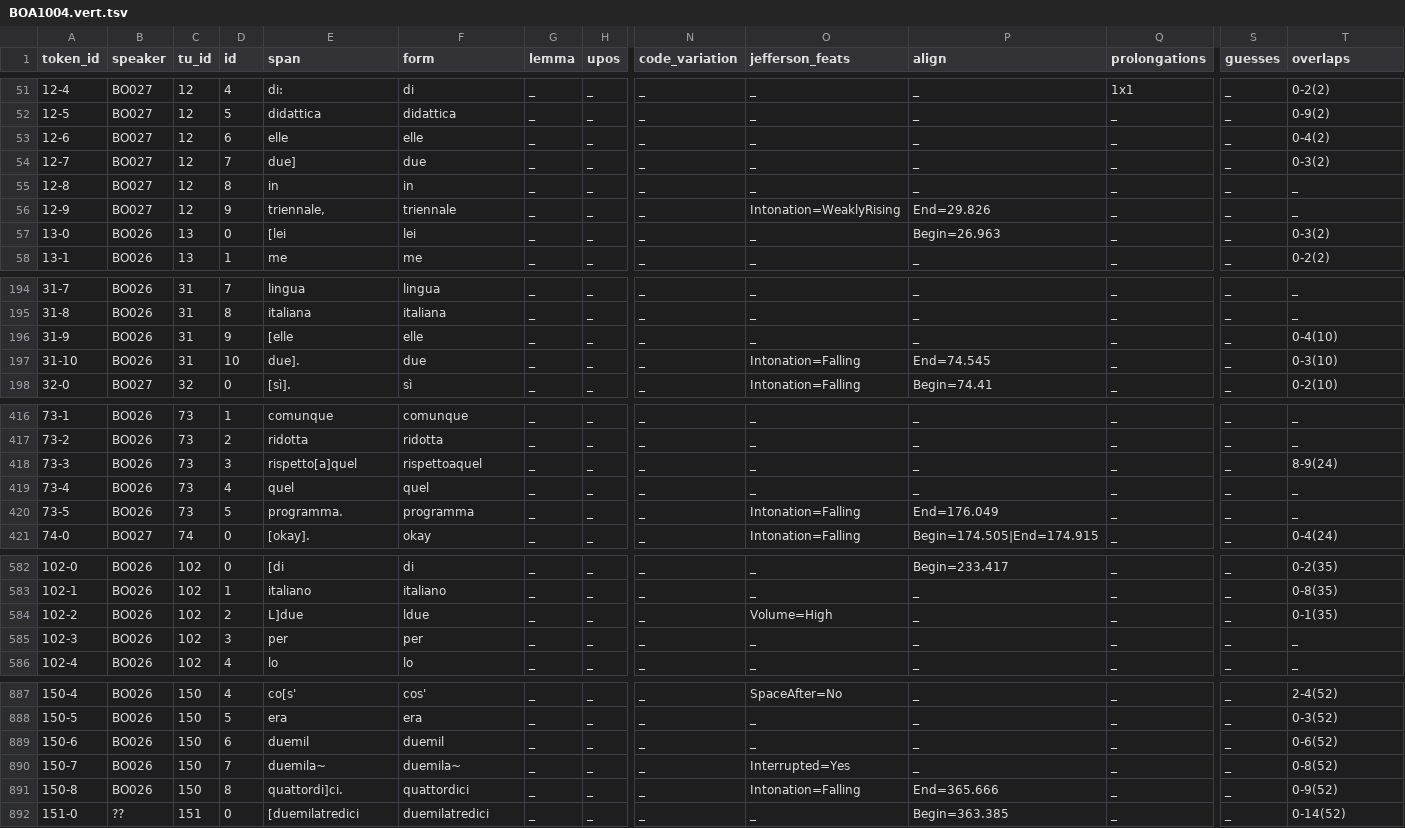
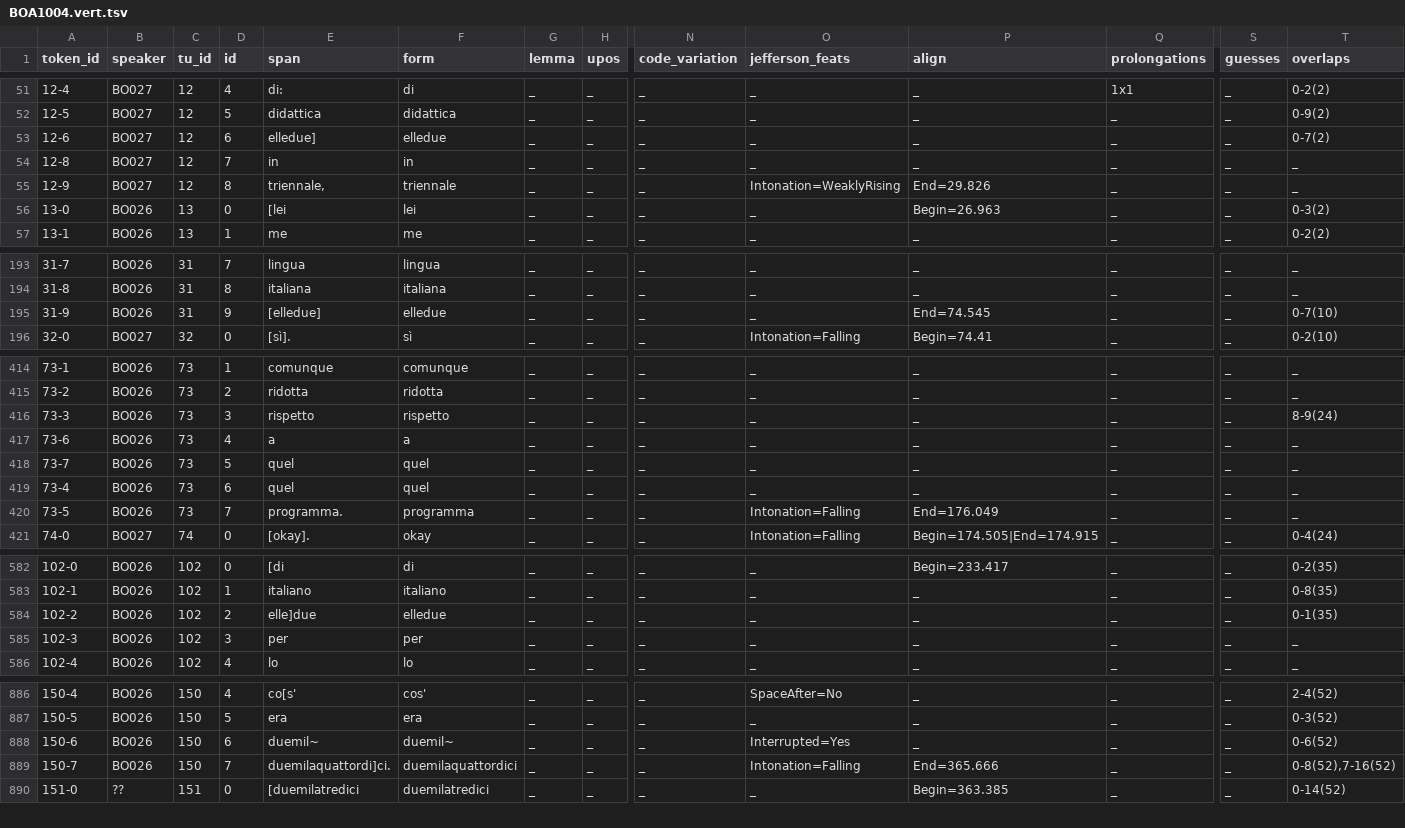
Before and after one commit to KIParla/KIP, a TSV file: tsv/BOA1004.vert.tsv, drawn as a sheet; only a part is shown, gaps mark what is left out; removed rows and columns are numbered as before the commit, all else as after; rows hold the shown columns only; the diff covers the shown part only; the diff names each change by its address in the sheet, - before the commit and + after, or states it on an @@ line.

```diff
--- a/tsv/BOA1004.vert.tsv
+++ b/tsv/BOA1004.vert.tsv
-E53 (span): elle
+E53 (span): elledue]
-F53 (form): elle
+F53 (form): elledue
-T53 (overlaps): 0-4(2)
+T53 (overlaps): 0-7(2)
-row 54: 12-7 | BO027 | 12 | 7 | due] | due | _ | _ | _ | _ | _ | _ | _ | 0-3(2)
-D54 (id): 8
+D54 (id): 7
-D55 (id): 9
+D55 (id): 8
-E195 (span): [elle
+E195 (span): [elledue]
-F195 (form): elle
+F195 (form): elledue
-P195 (align): _
+P195 (align): End=74.545
-T195 (overlaps): 0-4(10)
+T195 (overlaps): 0-7(10)
-row 197: 31-10 | BO026 | 31 | 10 | due]. | due | _ | _ | _ | Intonation=Falling | End=74.545 | _ | _ | 0-3(10)
-E416 (span): rispetto[a]quel
+E416 (span): rispetto
-F416 (form): rispettoaquel
+F416 (form): rispetto
+row 417: 73-6 | BO026 | 73 | 4 | a | a | _ | _ | _ | _ | _ | _ | _ | _
+row 418: 73-7 | BO026 | 73 | 5 | quel | quel | _ | _ | _ | _ | _ | _ | _ | _
-D419 (id): 4
+D419 (id): 6
-D420 (id): 5
+D420 (id): 7
-E584 (span): L]due
+E584 (span): elle]due
-F584 (form): ldue
+F584 (form): elledue
-O584 (jefferson_feats): Volume=High
+O584 (jefferson_feats): _
-E888 (span): duemil
+E888 (span): duemil~
-F888 (form): duemil
+F888 (form): duemil~
-O888 (jefferson_feats): _
+O888 (jefferson_feats): Interrupted=Yes
-E889 (span): duemila~
+E889 (span): duemilaquattordi]ci.
-F889 (form): duemila~
+F889 (form): duemilaquattordici
-O889 (jefferson_feats): Interrupted=Yes
+O889 (jefferson_feats): Intonation=Falling
-P889 (align): _
+P889 (align): End=365.666
-T889 (overlaps): 0-8(52)
+T889 (overlaps): 0-8(52),7-16(52)
-row 891: 150-8 | BO026 | 150 | 8 | quattordi]ci. | quattordici | _ | _ | _ | Intonation=Falling | End=365.666 | _ | _ | 0-9(52)
```
Also changed, not shown: 2 removed rows and 11 edited cells elsewhere in this file.
